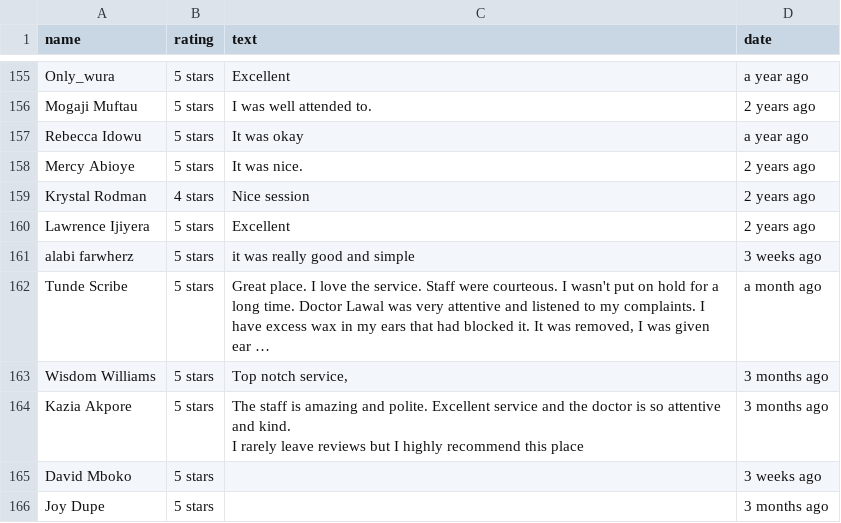
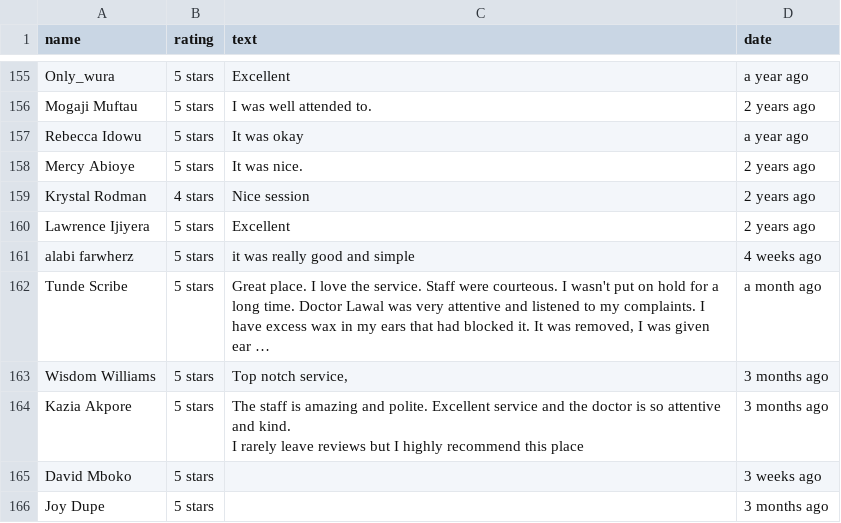
Before and after one commit to MarvellousAdedokun/Mascot_Healthcare_Clinic_Analysis, a CSV file: mascot_reviews.csv, drawn as a sheet; only a part is shown, gaps mark what is left out; the diff covers the shown part only.

```diff
--- a/mascot_reviews.csv
+++ b/mascot_reviews.csv
@@ -177,3 +177,3 @@ Krystal Rodman,4 stars,Nice session,2 years ago
 Lawrence Ijiyera,5 stars,Excellent,2 years ago
-alabi farwherz,5 stars,it was really good and simple,3 weeks ago
+alabi farwherz,5 stars,it was really good and simple,4 weeks ago
 Tunde Scribe,5 stars,"Great place. I love the service. Staff were courteous. I wasn't put on hold for a long time. Doctor Lawal was very attentive and listened to my complaints. I have excess wax in my ears that had blocked it. It was removed, I was given ear …",a month ago
```
Also changed, not shown: 2 added rows and 5 edited cells elsewhere in this file, 1 other file.
